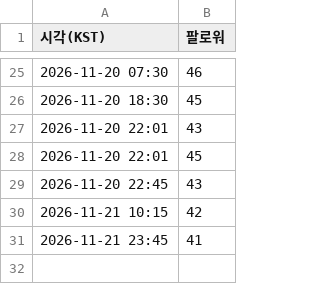
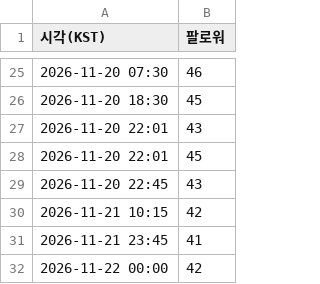
Before and after one commit to tenpm-lab/tenpm-auto, a CSV file: stats/followers.csv, drawn as a sheet; only a part is shown, gaps mark what is left out.

```diff
--- a/stats/followers.csv
+++ b/stats/followers.csv
@@ -31 +31,2 @@
 2026-11-21 23:45,41
+2026-11-22 00:00,42
```
